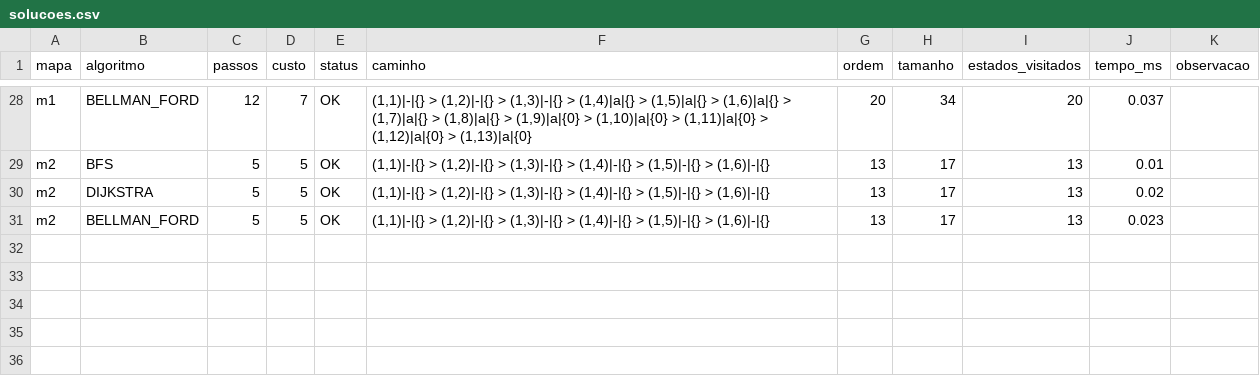
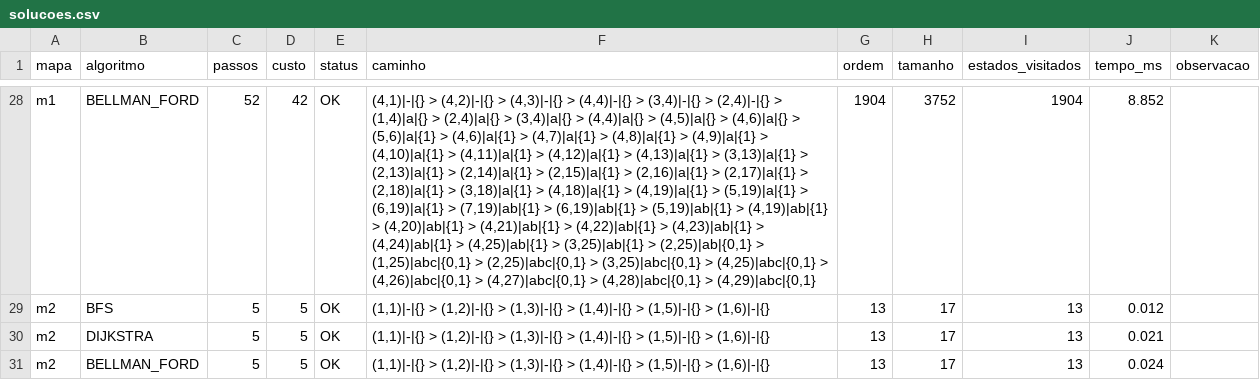
Before and after one commit to PedroFerraz87/Projeto-Grafos-AVD, a CSV file: out/parte1/solucoes.csv, drawn as a sheet; only a part is shown, gaps mark what is left out; the diff covers the shown part only; the diff names each change by its address in the sheet, - before the commit and + after, or states it on an @@ line.

```diff
--- a/out/parte1/solucoes.csv
+++ b/out/parte1/solucoes.csv
-C28 (passos): 12
+C28 (passos): 52
-D28 (custo): 7
+D28 (custo): 42
-F28 (caminho): (1,1)|-|{} > (1,2)|-|{} > (1,3)|-|{} > (1,4)|a|{} > (1,5)|a|{} > (1,6)|a|{} > (1,7)|a|{} > (1,8)|a|{} > (1,9)|a|{0} > (1,10)|a|{0} > (1,11)|a|{0} > (1,12)|a|{0} > (1,13)|a|{0}
+F28 (caminho): (4,1)|-|{} > (4,2)|-|{} > (4,3)|-|{} > (4,4)|-|{} > (3,4)|-|{} > (2,4)|-|{} > (1,4)|a|{} > (2,4)|a|{} > (3,4)|a|{} > (4,4)|a|{} > (4,5)|a|{} > (4,6)|a|{} > (5,6)|a|{1} > (4,6)|a|{1} > (4,7)|a|{1} > (4,8)|a|{1} > (4,9)|a|{1} > (4,10)|a|{1} > (4,11)|a|{1} > (4,12)|a|{1} > (4,13)|a|{1} > (3,13)|a|{1} > (2,13)|a|{1} > (2,14)|a|{1} > (2,15)|a|{1} > (2,16)|a|{1} > (2,17)|a|{1} > (2,18)|a|{1} > (3,18)|a|{1} > (4,18)|a|{1} > (4,19)|a|{1} > (5,19)|a|{1} > (6,19)|a|{1} > (7,19)|ab|{1} > (6,19)|ab|{1} > (5,19)|ab|{1} > (4,19)|ab|{1} > (4,20)|ab|{1} > (4,21)|ab|{1} > (4,22)|ab|{1} > (4,23)|ab|{1} > (4,24)|ab|{1} > (4,25)|ab|{1} > (3,25)|ab|{1} > (2,25)|ab|{0,1} > (1,25)|abc|{0,1} > (2,25)|abc|{0,1} > (3,25)|abc|{0,1} > (4,25)|abc|{0,1} > (4,26)|abc|{0,1} > (4,27)|abc|{0,1} > (4,28)|abc|{0,1} > (4,29)|abc|{0,1}
-G28 (ordem): 20
+G28 (ordem): 1904
-H28 (tamanho): 34
+H28 (tamanho): 3752
-I28 (estados_visitados): 20
+I28 (estados_visitados): 1904
-J28 (tempo_ms): 0.037
+J28 (tempo_ms): 8.852
-J29 (tempo_ms): 0.01
+J29 (tempo_ms): 0.012
-J30 (tempo_ms): 0.02
+J30 (tempo_ms): 0.021
-J31 (tempo_ms): 0.023
+J31 (tempo_ms): 0.024
```
Also changed, not shown: 31 edited cells elsewhere in this file, out/parte1/dfs_classificacao.csv, 13 other files.
